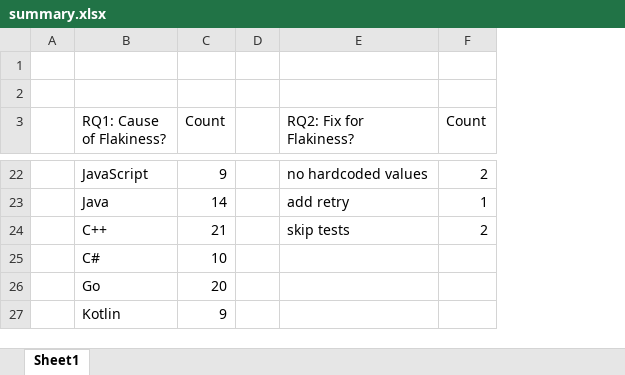
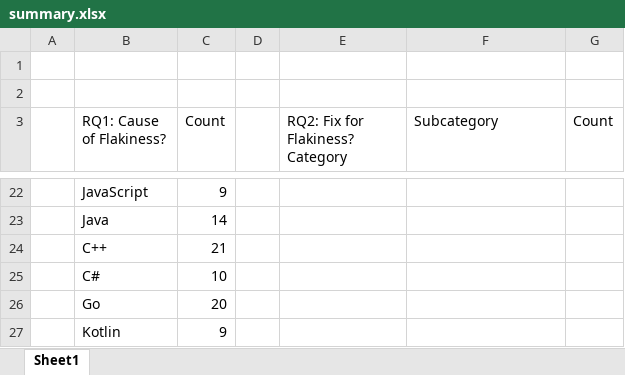
Before and after one commit to keshav-narasimhan/ECE382V_An_Empirical_Analysis_of_Flaky_Tests_In_Industry_Software, an Excel workbook: summary.xlsx, sheet Sheet1, drawn as a sheet; only a part is shown, gaps mark what is left out; values as stored, in another font and other column widths than the file's, no borders; table styles not drawn; addresses are those after the commit; the diff covers the shown part only; the diff names each change by its address in the sheet, - before the commit and + after, or states it on an @@ line.

```diff
--- a/summary.xlsx (sheet Sheet1)
+++ b/summary.xlsx (sheet Sheet1)
+column E (RQ2: Fix for Flakiness? Category), empty
-F3: RQ2: Fix for Flakiness?
+F3: Subcategory
-F22 (Subcategory): no hardcoded values
+F22 (Subcategory): (empty)
-G22 (Count): 2
+G22 (Count): (empty)
-F23 (Subcategory): add retry
+F23 (Subcategory): (empty)
-G23 (Count): 1
+G23 (Count): (empty)
-F24 (Subcategory): skip tests
+F24 (Subcategory): (empty)
-G24 (Count): 2
+G24 (Count): (empty)
```
Also changed, not shown: 3 added rows, 3 removed rows and 27 edited cells elsewhere in this sheet.
